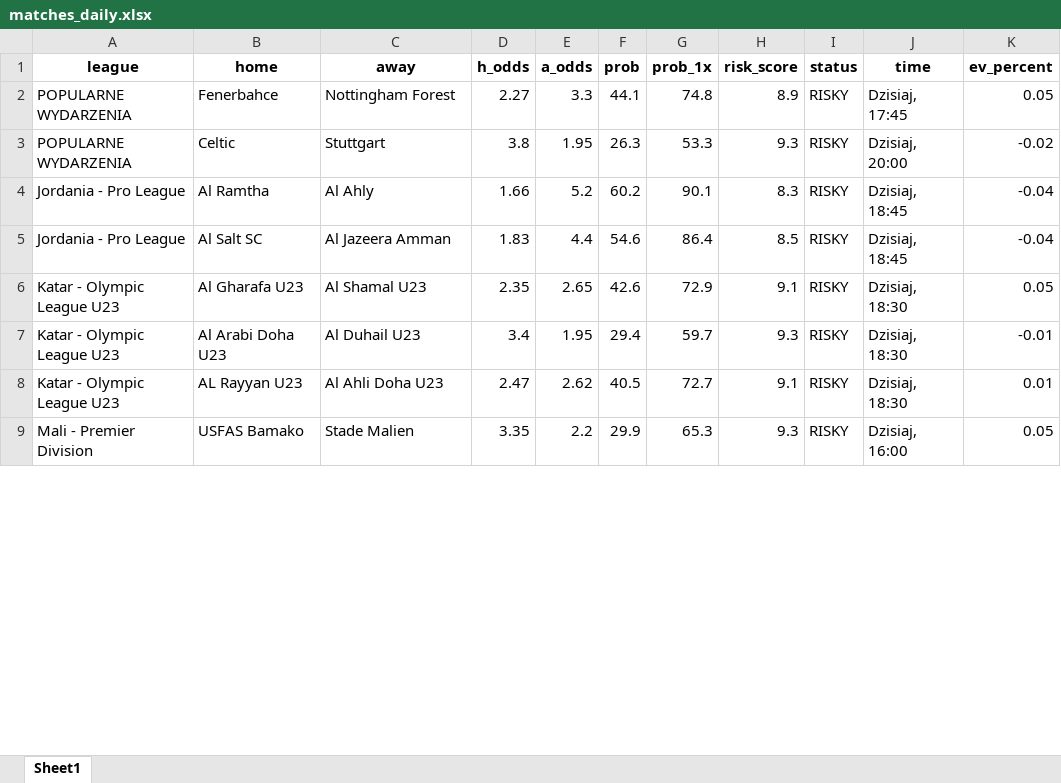
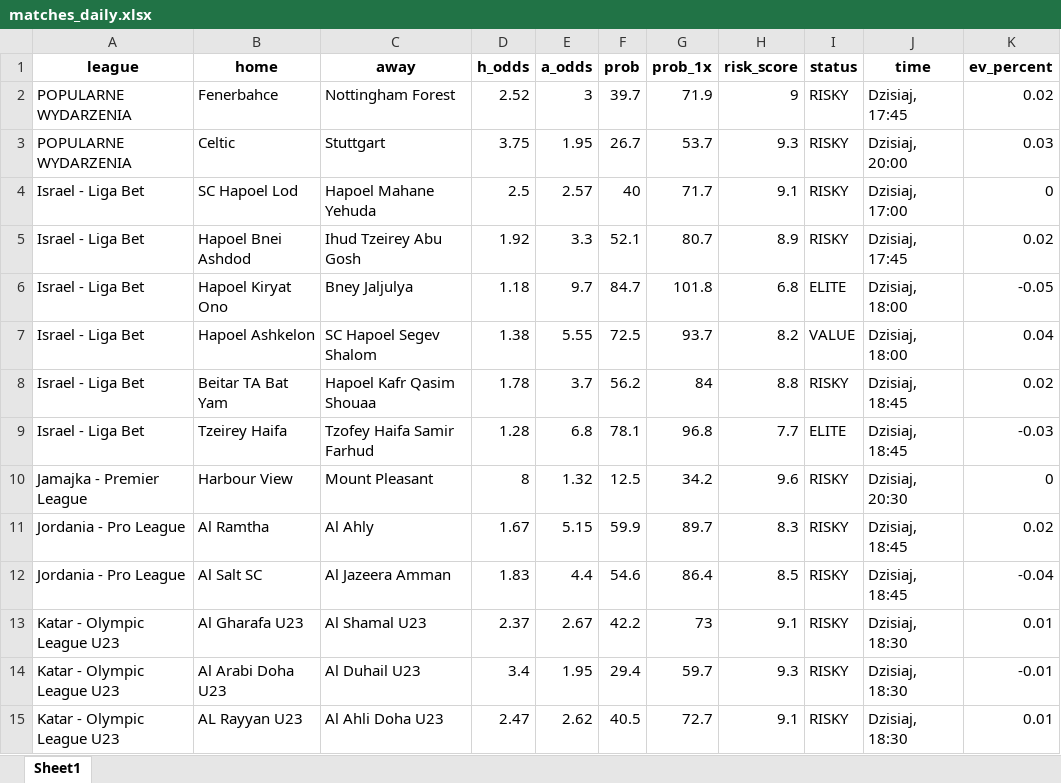
Before and after one commit to Byadiso/webscraper_advanced, an Excel workbook: matches_daily.xlsx, sheet Sheet1, drawn as a sheet; only a part is shown; values as stored, in another font and other column widths than the file's, no borders; removed rows and columns are numbered as before the commit, all else as after; the diff covers the shown part only; the diff names each change by its address in the sheet, - before the commit and + after, or states it on an @@ line.

```diff
--- a/matches_daily.xlsx (sheet Sheet1)
+++ b/matches_daily.xlsx (sheet Sheet1)
-D2 (h_odds): 2.27
+D2 (h_odds): 2.52
-E2 (a_odds): 3.3
+E2 (a_odds): 3
-F2 (prob): 44.1
+F2 (prob): 39.7
-G2 (prob_1x): 74.8
+G2 (prob_1x): 71.9
-H2 (risk_score): 8.9
+H2 (risk_score): 9
-K2 (ev_percent): 0.05
+K2 (ev_percent): 0.02
-D3 (h_odds): 3.8
+D3 (h_odds): 3.75
-F3 (prob): 26.3
+F3 (prob): 26.7
-G3 (prob_1x): 53.3
+G3 (prob_1x): 53.7
-K3 (ev_percent): -0.02
+K3 (ev_percent): 0.03
+row 4: Israel - Liga Bet | SC Hapoel Lod | Hapoel Mahane Yehuda | 2.5 | 2.57 | 40 | 71.7 | 9.1 | RISKY | Dzisiaj, 17:00 | 0
+row 5: Israel - Liga Bet | Hapoel Bnei Ashdod | Ihud Tzeirey Abu Gosh | 1.92 | 3.3 | 52.1 | 80.7 | 8.9 | RISKY | Dzisiaj, 17:45 | 0.02
+row 6: Israel - Liga Bet | Hapoel Kiryat Ono | Bney Jaljulya | 1.18 | 9.7 | 84.7 | 101.8 | 6.8 | ELITE | Dzisiaj, 18:00 | -0.05
+row 7: Israel - Liga Bet | Hapoel Ashkelon | SC Hapoel Segev Shalom | 1.38 | 5.55 | 72.5 | 93.7 | 8.2 | VALUE | Dzisiaj, 18:00 | 0.04
+row 8: Israel - Liga Bet | Beitar TA Bat Yam | Hapoel Kafr Qasim Shouaa | 1.78 | 3.7 | 56.2 | 84 | 8.8 | RISKY | Dzisiaj, 18:45 | 0.02
+row 9: Israel - Liga Bet | Tzeirey Haifa | Tzofey Haifa Samir Farhud | 1.28 | 6.8 | 78.1 | 96.8 | 7.7 | ELITE | Dzisiaj, 18:45 | -0.03
+row 10: Jamajka - Premier League | Harbour View | Mount Pleasant | 8 | 1.32 | 12.5 | 34.2 | 9.6 | RISKY | Dzisiaj, 20:30 | 0
-D11 (h_odds): 1.66
+D11 (h_odds): 1.67
-E11 (a_odds): 5.2
+E11 (a_odds): 5.15
-F11 (prob): 60.2
+F11 (prob): 59.9
-G11 (prob_1x): 90.1
+G11 (prob_1x): 89.7
-K11 (ev_percent): -0.04
+K11 (ev_percent): 0.02
-D13 (h_odds): 2.35
+D13 (h_odds): 2.37
-E13 (a_odds): 2.65
+E13 (a_odds): 2.67
-F13 (prob): 42.6
+F13 (prob): 42.2
-G13 (prob_1x): 72.9
+G13 (prob_1x): 73
-K13 (ev_percent): 0.05
+K13 (ev_percent): 0.01
-row 9: Mali - Premier Division | USFAS Bamako | Stade Malien | 3.35 | 2.2 | 29.9 | 65.3 | 9.3 | RISKY | Dzisiaj, 16:00 | 0.05
```
Also changed, not shown: 3 removed rows and 53 edited cells elsewhere in this sheet, 1 other file.
